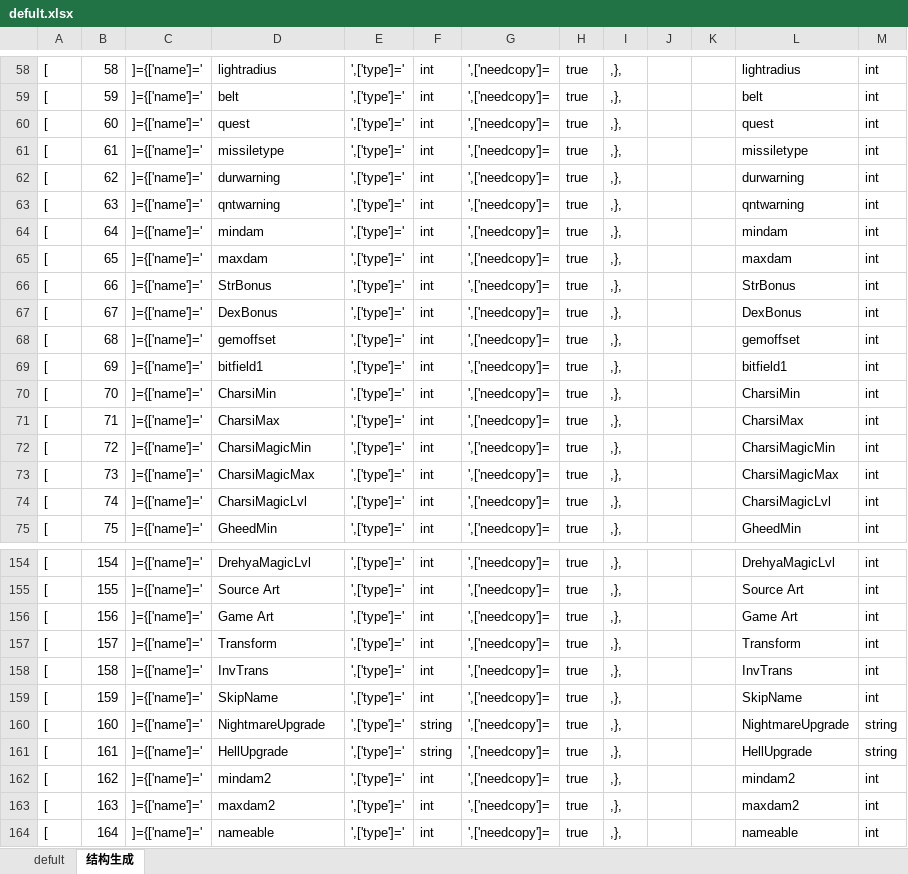
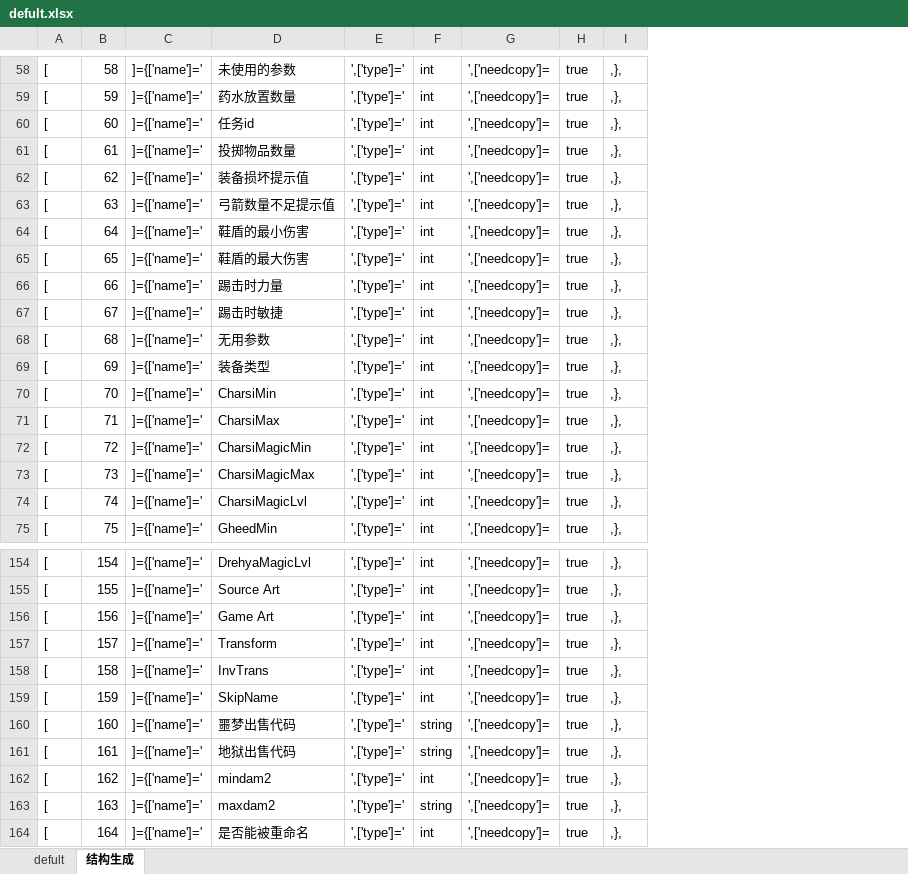
Before and after one commit to zpcpi/DiabloII_data, an Excel workbook: excel/data_excel/defult.xlsx, sheet 结构生成, drawn as a sheet; only a part is shown, gaps mark what is left out; values as stored, in another font and other column widths than the file's, no borders; conditional formats not drawn; the diff covers the shown part only; the diff names each change by its address in the sheet, - before the commit and + after, or states it on an @@ line.

```diff
--- a/excel/data_excel/defult.xlsx (sheet 结构生成)
+++ b/excel/data_excel/defult.xlsx (sheet 结构生成)
-column J, empty
-column K, empty
-column L, rows 58-75: lightradius | belt | quest | missiletype | durwarning | qntwarning | mindam | maxdam | StrBonus | DexBonus | gemoffset | bitfield1 | CharsiMin | CharsiMax | CharsiMagicMin | CharsiMagicMax | CharsiMagicLvl | GheedMin; rows 154-164: DrehyaMagicLvl | Source Art | Game Art | Transform | InvTrans | SkipName | NightmareUpgrade | HellUpgrade | mindam2 | maxdam2 | nameable
-column M, rows 58-75: all int; rows 154-164: int | int | int | int | int | int | string | string | int | int | int
-D58: lightradius
+D58: 未使用的参数
-D59: belt
+D59: 药水放置数量
-D60: quest
+D60: 任务id
-D61: missiletype
+D61: 投掷物品数量
-D62: durwarning
+D62: 装备损坏提示值
-D63: qntwarning
+D63: 弓箭数量不足提示值
-D64: mindam
+D64: 鞋盾的最小伤害
-D65: maxdam
+D65: 鞋盾的最大伤害
-D66: StrBonus
+D66: 踢击时力量
-D67: DexBonus
+D67: 踢击时敏捷
-D68: gemoffset
+D68: 无用参数
-D69: bitfield1
+D69: 装备类型
-D160: NightmareUpgrade
+D160: 噩梦出售代码
-D161: HellUpgrade
+D161: 地狱出售代码
-F163: int
+F163: string
-D164: nameable
+D164: 是否能被重命名
```
Also changed, not shown: 56 edited cells elsewhere in this sheet, excel/data_excel/Armor.xlsx, 4 other files.
